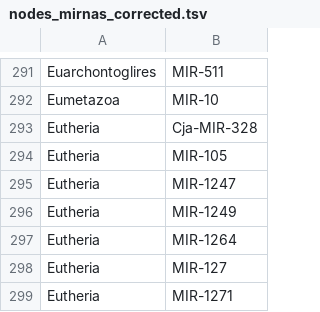
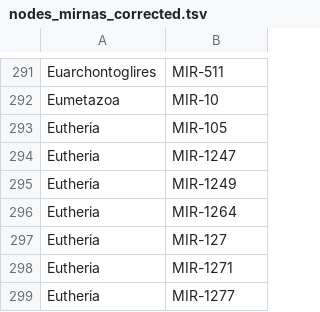
Before and after one commit to sinanugur/MirMachine, a TSV file: mirmachine/meta/nodes_mirnas_corrected.tsv, drawn as a sheet; only a part is shown, gaps mark what is left out; the shorter side is filled out with more unchanged rows.

Commit message:
bug fixes mirna score header

```diff
--- a/mirmachine/meta/nodes_mirnas_corrected.tsv
+++ b/mirmachine/meta/nodes_mirnas_corrected.tsv
@@ -292,3 +292,2 @@ Euarchontoglires	MIR-511
 Eumetazoa	MIR-10
-Eutheria	Cja-MIR-328
 Eutheria	MIR-105
```
Also changed, not shown: 5 other files.
